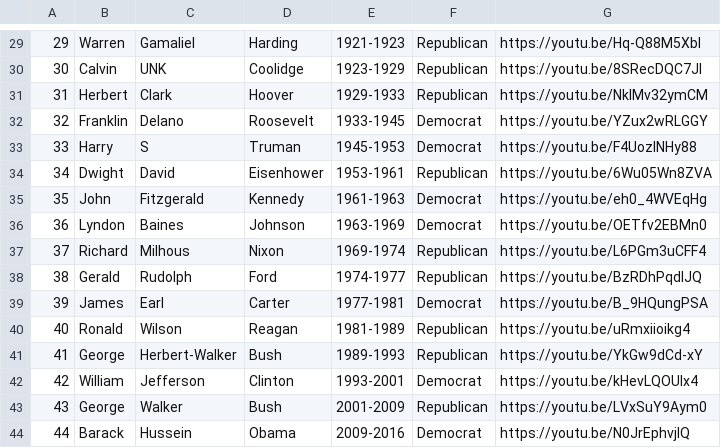
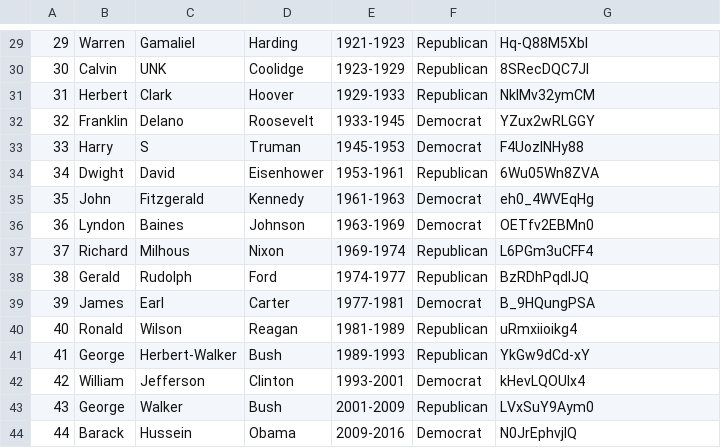
Before and after one commit to eginter/Presidents, a CSV file: WebContent/WEB-INF/presidents.csv, drawn as a sheet; only a part is shown, gaps mark what is left out; the diff covers the shown part only.

```diff
--- a/WebContent/WEB-INF/presidents.csv
+++ b/WebContent/WEB-INF/presidents.csv
@@ -29,16 +29,16 @@
-29, Warren, Gamaliel, Harding, 1921-1923, Republican, https://youtu.be/Hq-Q88M5XbI
-30, Calvin, UNK, Coolidge, 1923-1929, Republican, https://youtu.be/8SRecDQC7JI
-31, Herbert, Clark, Hoover, 1929-1933, Republican, https://youtu.be/NkIMv32ymCM
-32, Franklin, Delano, Roosevelt, 1933-1945, Democrat, https://youtu.be/YZux2wRLGGY
-33, Harry, S, Truman, 1945-1953, Democrat, https://youtu.be/F4UozINHy88
-34, Dwight, David, Eisenhower, 1953-1961, Republican, https://youtu.be/6Wu05Wn8ZVA
-35, John, Fitzgerald, Kennedy, 1961-1963, Democrat, https://youtu.be/eh0_4WVEqHg
-36, Lyndon, Baines, Johnson, 1963-1969, Democrat, https://youtu.be/OETfv2EBMn0
-37, Richard, Milhous, Nixon, 1969-1974, Republican, https://youtu.be/L6PGm3uCFF4
-38, Gerald, Rudolph, Ford, 1974-1977, Republican, https://youtu.be/BzRDhPqdIJQ
-39, James, Earl, Carter, 1977-1981, Democrat, https://youtu.be/B_9HQungPSA
-40, Ronald, Wilson, Reagan, 1981-1989, Republican, https://youtu.be/uRmxiioikg4
-41, George, Herbert-Walker, Bush, 1989-1993, Republican, https://youtu.be/YkGw9dCd-xY
-42, William, Jefferson, Clinton, 1993-2001, Democrat, https://youtu.be/kHevLQOUlx4
-43, George, Walker, Bush, 2001-2009, Republican, https://youtu.be/LVxSuY9Aym0
-44, Barack, Hussein, Obama, 2009-2016, Democrat, https://youtu.be/N0JrEphvjlQ
+29, Warren, Gamaliel, Harding, 1921-1923, Republican, Hq-Q88M5XbI
+30, Calvin, UNK, Coolidge, 1923-1929, Republican, 8SRecDQC7JI
+31, Herbert, Clark, Hoover, 1929-1933, Republican, NkIMv32ymCM
+32, Franklin, Delano, Roosevelt, 1933-1945, Democrat, YZux2wRLGGY
+33, Harry, S, Truman, 1945-1953, Democrat, F4UozINHy88
+34, Dwight, David, Eisenhower, 1953-1961, Republican, 6Wu05Wn8ZVA
+35, John, Fitzgerald, Kennedy, 1961-1963, Democrat, eh0_4WVEqHg
+36, Lyndon, Baines, Johnson, 1963-1969, Democrat, OETfv2EBMn0
+37, Richard, Milhous, Nixon, 1969-1974, Republican, L6PGm3uCFF4
+38, Gerald, Rudolph, Ford, 1974-1977, Republican, BzRDhPqdIJQ
+39, James, Earl, Carter, 1977-1981, Democrat, B_9HQungPSA
+40, Ronald, Wilson, Reagan, 1981-1989, Republican, uRmxiioikg4
+41, George, Herbert-Walker, Bush, 1989-1993, Republican, YkGw9dCd-xY
+42, William, Jefferson, Clinton, 1993-2001, Democrat, kHevLQOUlx4
+43, George, Walker, Bush, 2001-2009, Republican, LVxSuY9Aym0
+44, Barack, Hussein, Obama, 2009-2016, Democrat, N0JrEphvjlQ
```
Also changed, not shown: 28 edited cells elsewhere in this file, 2 other files.
